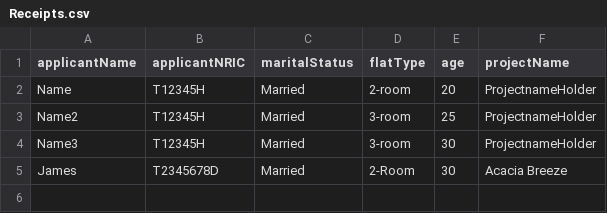
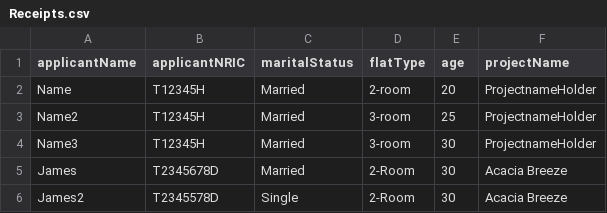
Before and after one commit to JmeMei/SC2002-BTO-Management-System-Project, a CSV file: BTOManagementSystem/Data/Receipts.csv, drawn as a sheet.

```diff
--- a/BTOManagementSystem/Data/Receipts.csv
+++ b/BTOManagementSystem/Data/Receipts.csv
@@ -5 +5,2 @@ Name3,T12345H,Married,3-room,30,ProjectnameHolder
 James,T2345678D,Married,2-Room,30,Acacia Breeze
+James2,T2345578D,Single,2-Room,30,Acacia Breeze
```
Also changed, not shown: 4 other files.
